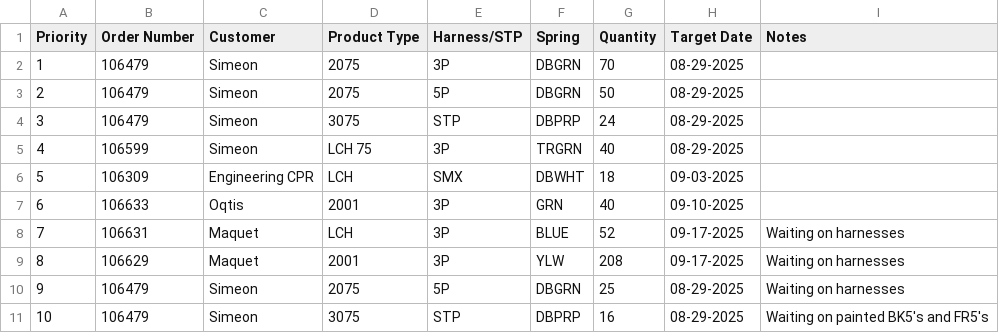
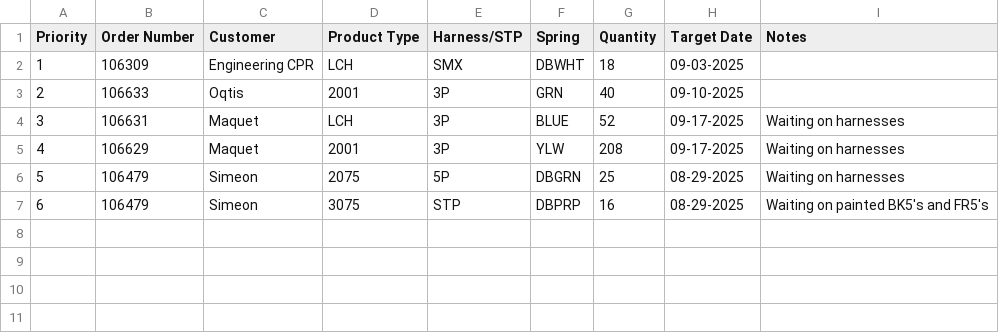
Before and after one commit to patrickaguilera/production-display, a CSV file: data/data.csv, drawn as a sheet; removed rows and columns are numbered as before the commit, all else as after; the diff names each change by its address in the sheet, - before the commit and + after, or states it on an @@ line.

Commit message:
Update data.csv

```diff
--- a/data/data.csv
+++ b/data/data.csv
-row 2: 1 | 106479 | Simeon | 2075 | 3P | DBGRN | 70 | 08-29-2025
-row 3: 2 | 106479 | Simeon | 2075 | 5P | DBGRN | 50 | 08-29-2025
-row 4: 3 | 106479 | Simeon | 3075 | STP | DBPRP | 24 | 08-29-2025
-row 5: 4 | 106599 | Simeon | LCH 75 | 3P | TRGRN | 40 | 08-29-2025
@@ column A (Priority) renumbered from row 2 down @@
```
